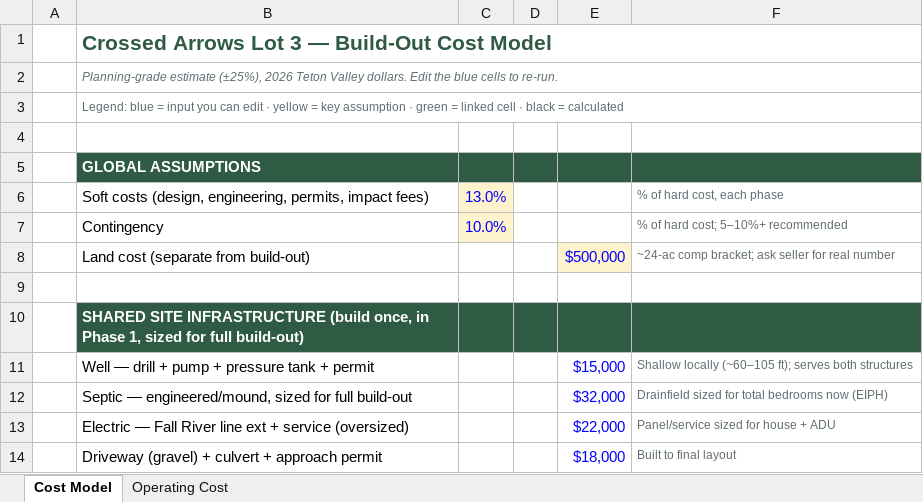
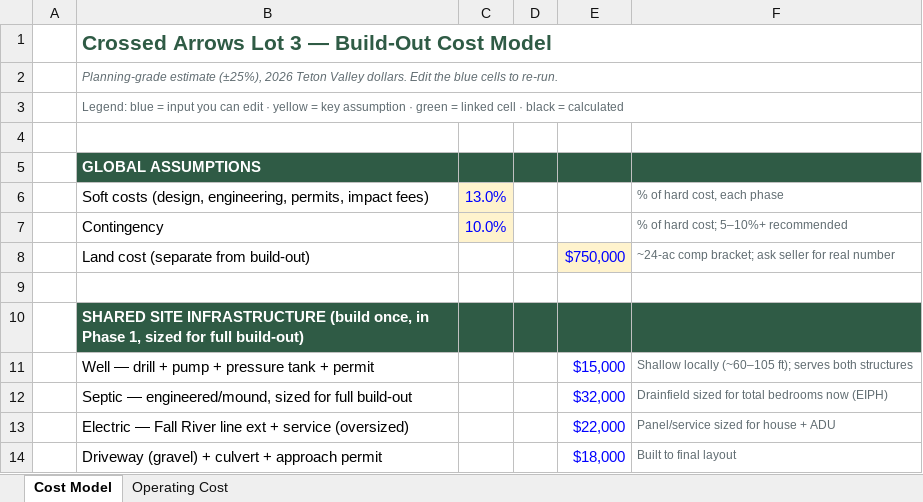
Before and after one commit to mklamb56nyc/MKLOS, an Excel workbook: driggs/construction-estimate.xlsx, sheet Cost Model, drawn as a sheet; only a part is shown; values as stored, in another font and other column widths than the file's, no borders; the diff names each change by its address in the sheet, - before the commit and + after, or states it on an @@ line.

```diff
--- a/driggs/construction-estimate.xlsx (sheet Cost Model)
+++ b/driggs/construction-estimate.xlsx (sheet Cost Model)
-E8: $500,000
+E8: $750,000
```
Also changed, not shown: 3 other files.
